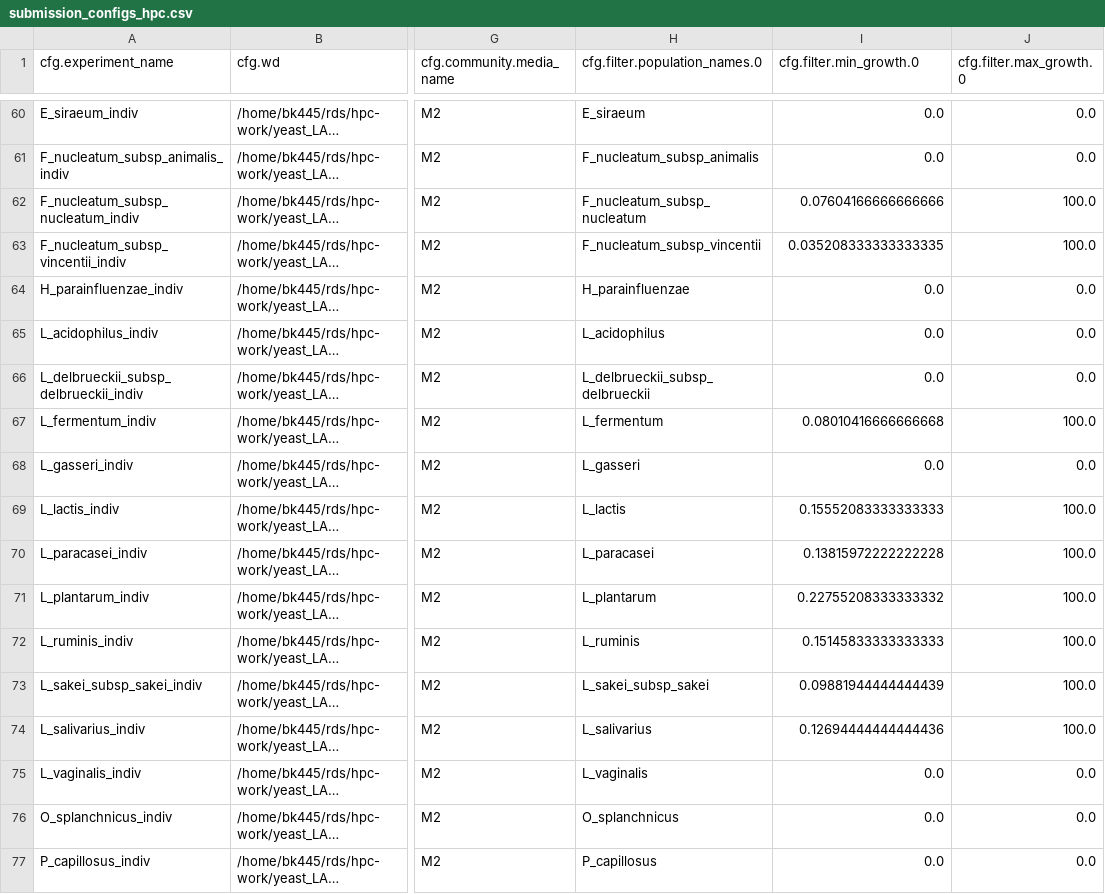
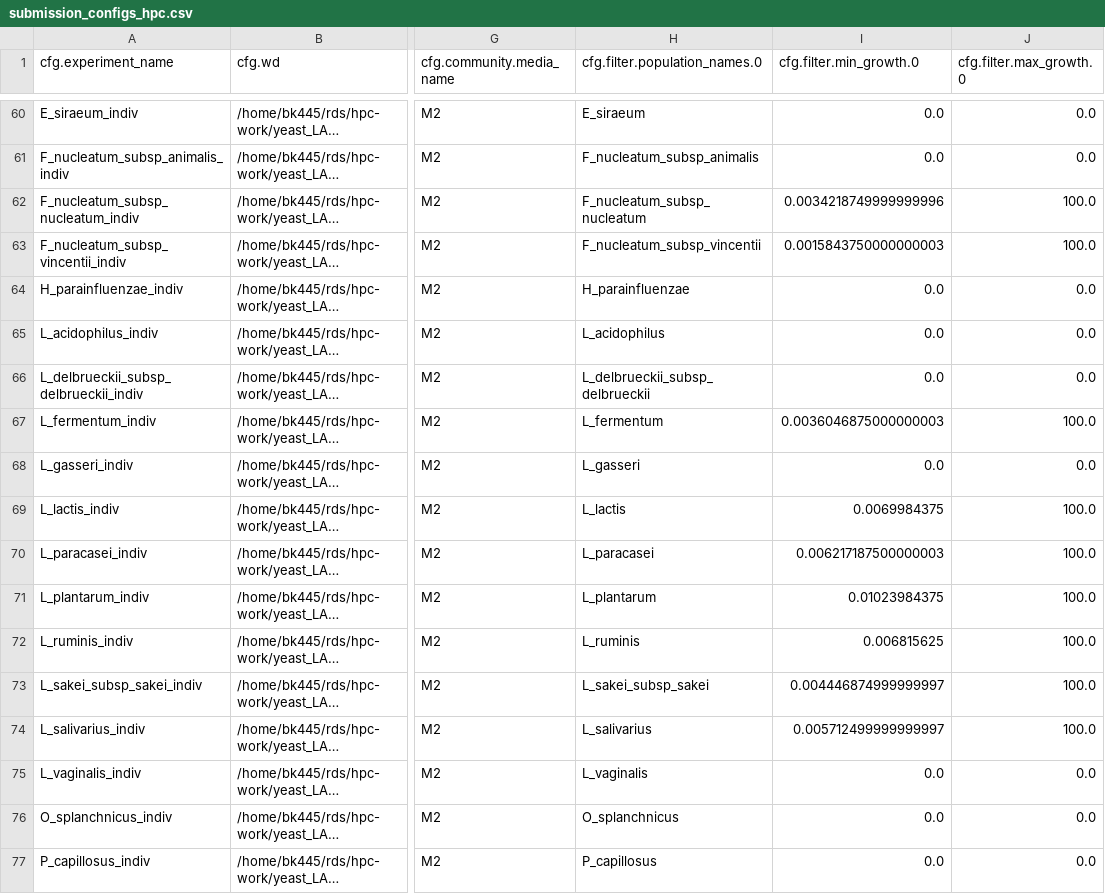
Before and after one commit to behzadk/ParaGEM, a CSV file: snake_make_submission_configs/submission_configs_hpc.csv, drawn as a sheet; only a part is shown, gaps mark what is left out; long unchanged cells end in …; the diff covers the shown part only; the diff names each change by its address in the sheet, - before the commit and + after, or states it on an @@ line.

```diff
--- a/snake_make_submission_configs/submission_configs_hpc.csv
+++ b/snake_make_submission_configs/submission_configs_hpc.csv
-I62 (cfg.filter.min_growth.0): 0.07604166666666666
+I62 (cfg.filter.min_growth.0): 0.0034218749999999996
-I63 (cfg.filter.min_growth.0): 0.035208333333333335
+I63 (cfg.filter.min_growth.0): 0.0015843750000000003
-I67 (cfg.filter.min_growth.0): 0.08010416666666668
+I67 (cfg.filter.min_growth.0): 0.0036046875000000003
-I69 (cfg.filter.min_growth.0): 0.15552083333333333
+I69 (cfg.filter.min_growth.0): 0.0069984375
-I70 (cfg.filter.min_growth.0): 0.13815972222222228
+I70 (cfg.filter.min_growth.0): 0.006217187500000003
-I71 (cfg.filter.min_growth.0): 0.22755208333333332
+I71 (cfg.filter.min_growth.0): 0.01023984375
-I72 (cfg.filter.min_growth.0): 0.15145833333333333
+I72 (cfg.filter.min_growth.0): 0.006815625
-I73 (cfg.filter.min_growth.0): 0.09881944444444439
+I73 (cfg.filter.min_growth.0): 0.004446874999999997
-I74 (cfg.filter.min_growth.0): 0.12694444444444436
+I74 (cfg.filter.min_growth.0): 0.005712499999999997
```
Also changed, not shown: 51 edited cells elsewhere in this file, 6 other files.
